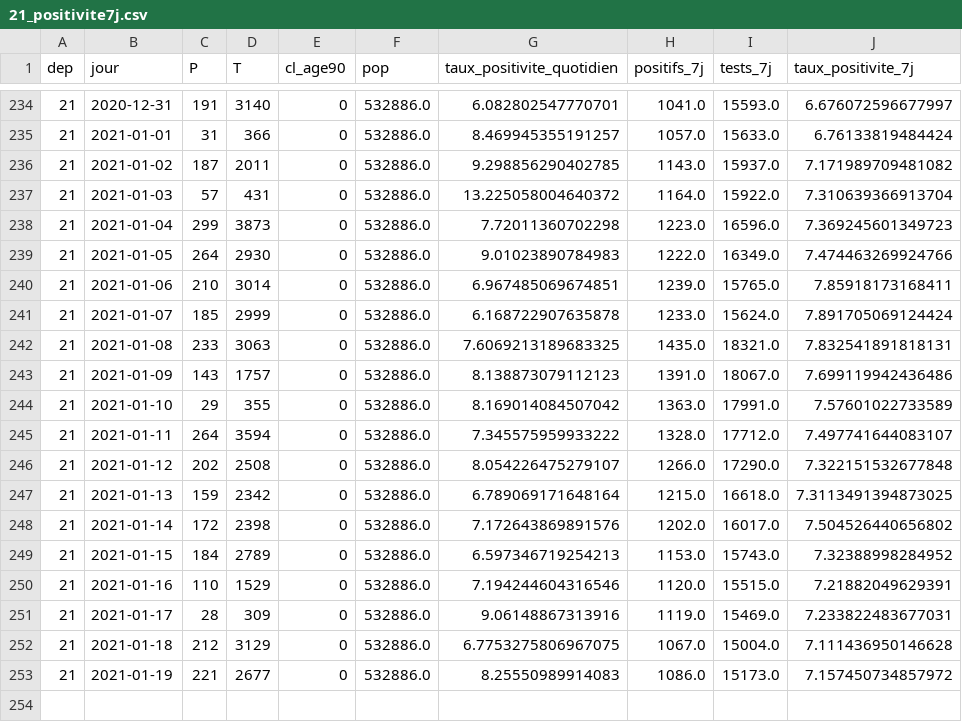
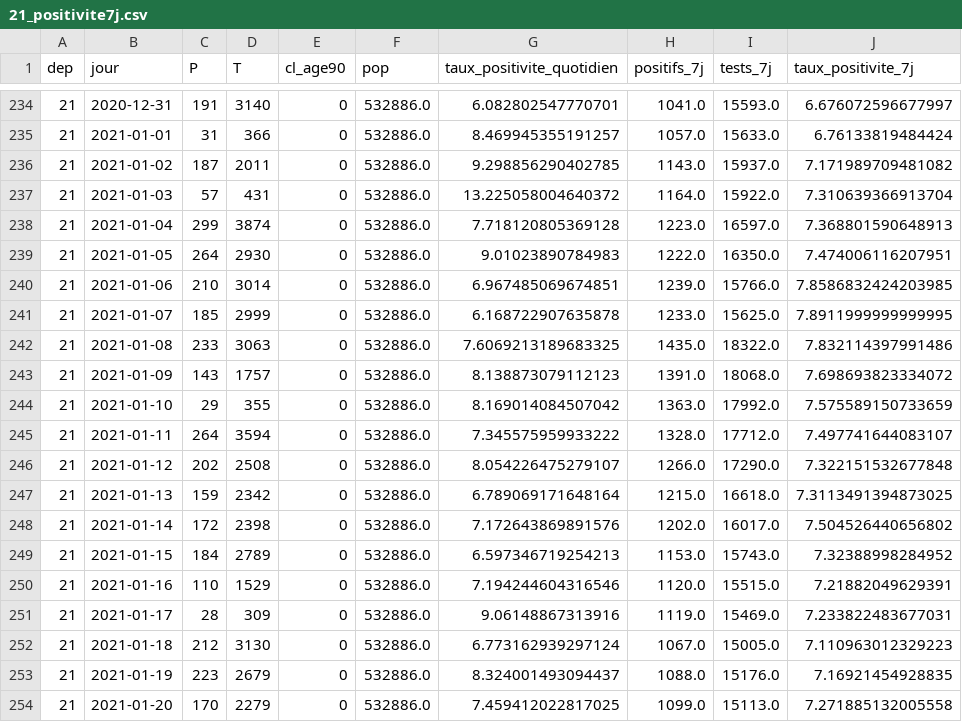
Before and after one commit to mattifaye/covid19bfc, a CSV file: 21_positivite7j.csv, drawn as a sheet; only a part is shown, gaps mark what is left out.

```diff
--- a/21_positivite7j.csv
+++ b/21_positivite7j.csv
@@ -237,9 +237,9 @@ dep,jour,P,T,cl_age90,pop,taux_positivite_quotidien,positifs_7j,tests_7j,taux_po
 21,2021-01-03,57,431,0,532886.0,13.225058004640372,1164.0,15922.0,7.310639366913704
-21,2021-01-04,299,3873,0,532886.0,7.72011360702298,1223.0,16596.0,7.369245601349723
-21,2021-01-05,264,2930,0,532886.0,9.01023890784983,1222.0,16349.0,7.474463269924766
-21,2021-01-06,210,3014,0,532886.0,6.967485069674851,1239.0,15765.0,7.85918173168411
-21,2021-01-07,185,2999,0,532886.0,6.168722907635878,1233.0,15624.0,7.891705069124424
-21,2021-01-08,233,3063,0,532886.0,7.6069213189683325,1435.0,18321.0,7.832541891818131
-21,2021-01-09,143,1757,0,532886.0,8.138873079112123,1391.0,18067.0,7.699119942436486
-21,2021-01-10,29,355,0,532886.0,8.169014084507042,1363.0,17991.0,7.57601022733589
+21,2021-01-04,299,3874,0,532886.0,7.718120805369128,1223.0,16597.0,7.368801590648913
+21,2021-01-05,264,2930,0,532886.0,9.01023890784983,1222.0,16350.0,7.474006116207951
+21,2021-01-06,210,3014,0,532886.0,6.967485069674851,1239.0,15766.0,7.8586832424203985
+21,2021-01-07,185,2999,0,532886.0,6.168722907635878,1233.0,15625.0,7.8911999999999995
+21,2021-01-08,233,3063,0,532886.0,7.6069213189683325,1435.0,18322.0,7.832114397991486
+21,2021-01-09,143,1757,0,532886.0,8.138873079112123,1391.0,18068.0,7.698693823334072
+21,2021-01-10,29,355,0,532886.0,8.169014084507042,1363.0,17992.0,7.575589150733659
 21,2021-01-11,264,3594,0,532886.0,7.345575959933222,1328.0,17712.0,7.497741644083107
@@ -251,3 +251,4 @@ dep,jour,P,T,cl_age90,pop,taux_positivite_quotidien,positifs_7j,tests_7j,taux_po
 21,2021-01-17,28,309,0,532886.0,9.06148867313916,1119.0,15469.0,7.233822483677031
-21,2021-01-18,212,3129,0,532886.0,6.7753275806967075,1067.0,15004.0,7.111436950146628
-21,2021-01-19,221,2677,0,532886.0,8.25550989914083,1086.0,15173.0,7.157450734857972
+21,2021-01-18,212,3130,0,532886.0,6.773162939297124,1067.0,15005.0,7.110963012329223
+21,2021-01-19,223,2679,0,532886.0,8.324001493094437,1088.0,15176.0,7.16921454928835
+21,2021-01-20,170,2279,0,532886.0,7.459412022817025,1099.0,15113.0,7.271885132005558
```
Also changed, not shown: 25_positivite7j.csv, dep_hospitalisations.csv, 38 other files.
